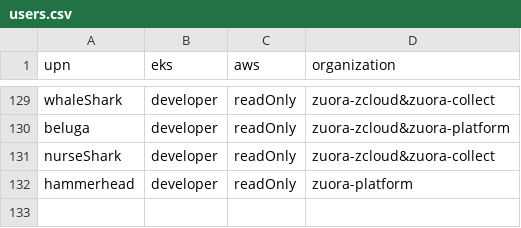
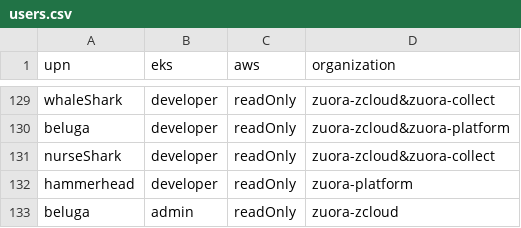
Before and after one commit to hchiang-zuora/self-service, a CSV file: users.csv, drawn as a sheet; only a part is shown, gaps mark what is left out; the diff names each change by its address in the sheet, - before the commit and + after, or states it on an @@ line.

Commit message:
added new user

```diff
--- a/users.csv
+++ b/users.csv
+row 133: beluga | admin | readOnly | zuora-zcloud
```
